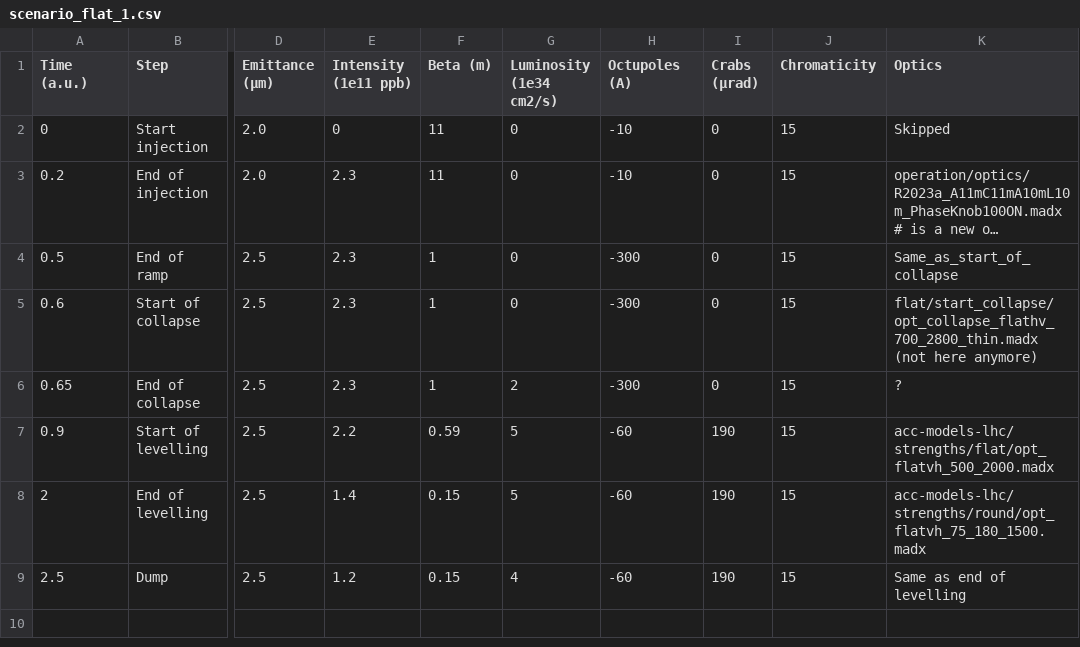
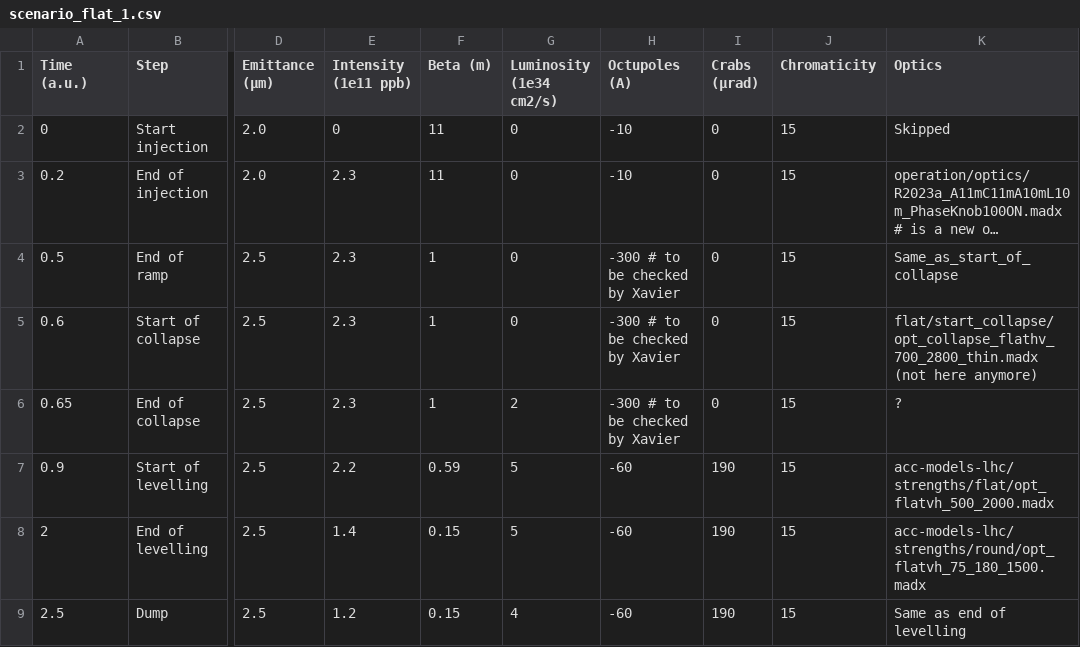
Before and after one commit to ColasDroin/DA_parametrization_run_4, a CSV file: scenarios/scenario_flat_1.csv, drawn as a sheet; only a part is shown, gaps mark what is left out; long unchanged cells end in …; the diff names each change by its address in the sheet, - before the commit and + after, or states it on an @@ line.

Commit message:
Update scenario_flat_1.csv

```diff
--- a/scenarios/scenario_flat_1.csv
+++ b/scenarios/scenario_flat_1.csv
-H4:H6 (Octupoles (A)): -300
+H4:H6 (Octupoles (A)): -300 # to be checked by Xavier
```
